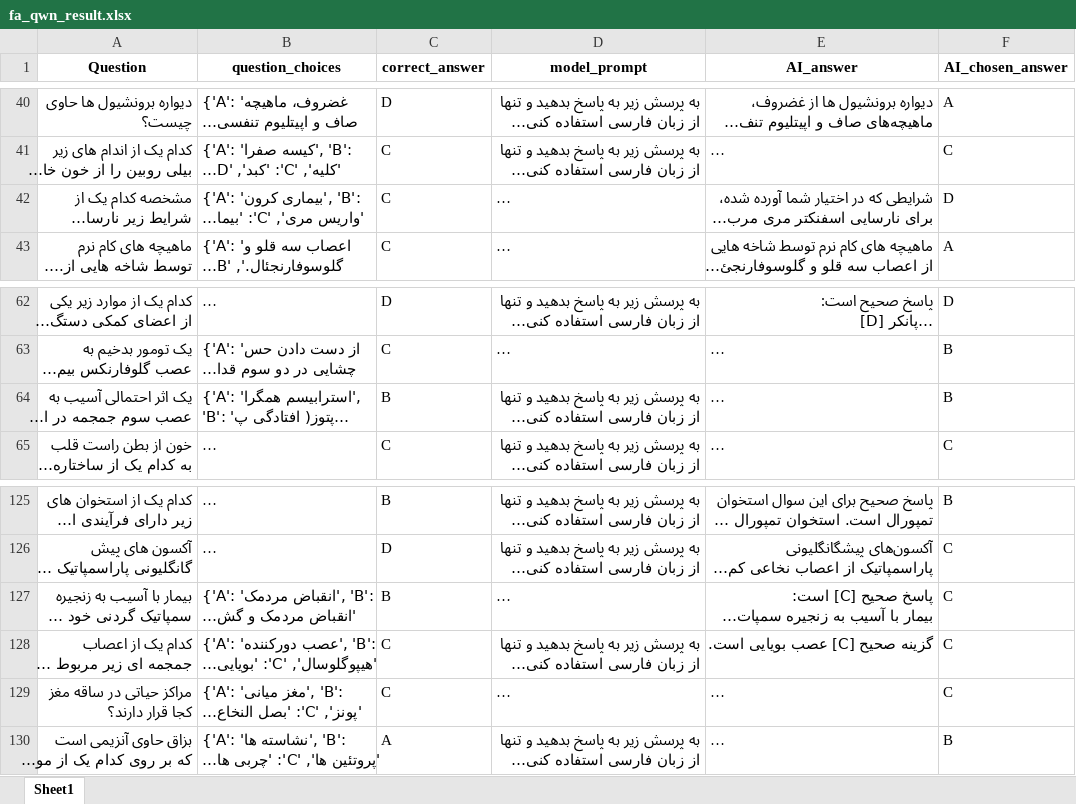
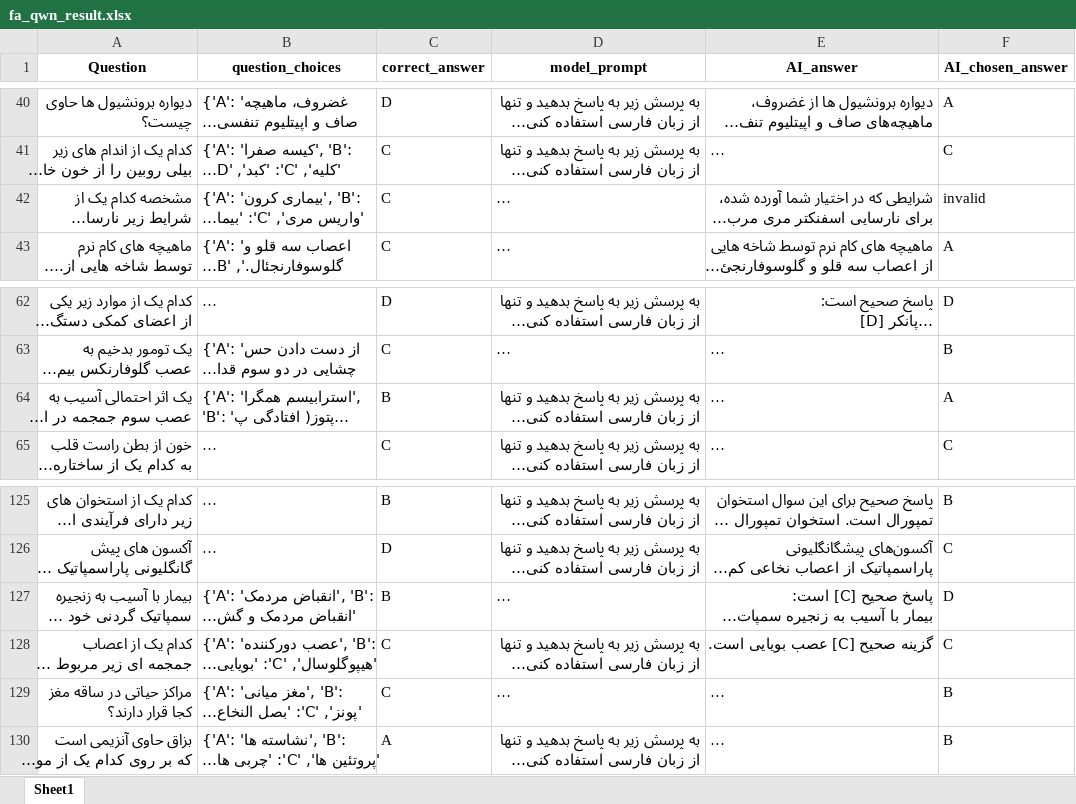
Before and after one commit to Mehrdadghassabi/Gaokerena-V, an Excel workbook: evaluation/multiple_choice_qa/MMLU_Anatomy/qwen2.5_trained/fa_qwn_result.xlsx, sheet Sheet1, drawn as a sheet; only a part is shown, gaps mark what is left out; long unchanged cells end in …; values as stored, in another font and other column widths than the file's, no borders; the diff names each change by its address in the sheet, - before the commit and + after, or states it on an @@ line.

```diff
--- a/evaluation/multiple_choice_qa/MMLU_Anatomy/qwen2.5_trained/fa_qwn_result.xlsx (sheet Sheet1)
+++ b/evaluation/multiple_choice_qa/MMLU_Anatomy/qwen2.5_trained/fa_qwn_result.xlsx (sheet Sheet1)
-F42 (AI_chosen_answer): D
+F42 (AI_chosen_answer): invalid
-F64 (AI_chosen_answer): B
+F64 (AI_chosen_answer): A
-F127 (AI_chosen_answer): C
+F127 (AI_chosen_answer): D
-F129 (AI_chosen_answer): C
+F129 (AI_chosen_answer): B
```
Also changed, not shown: 1 other file.
